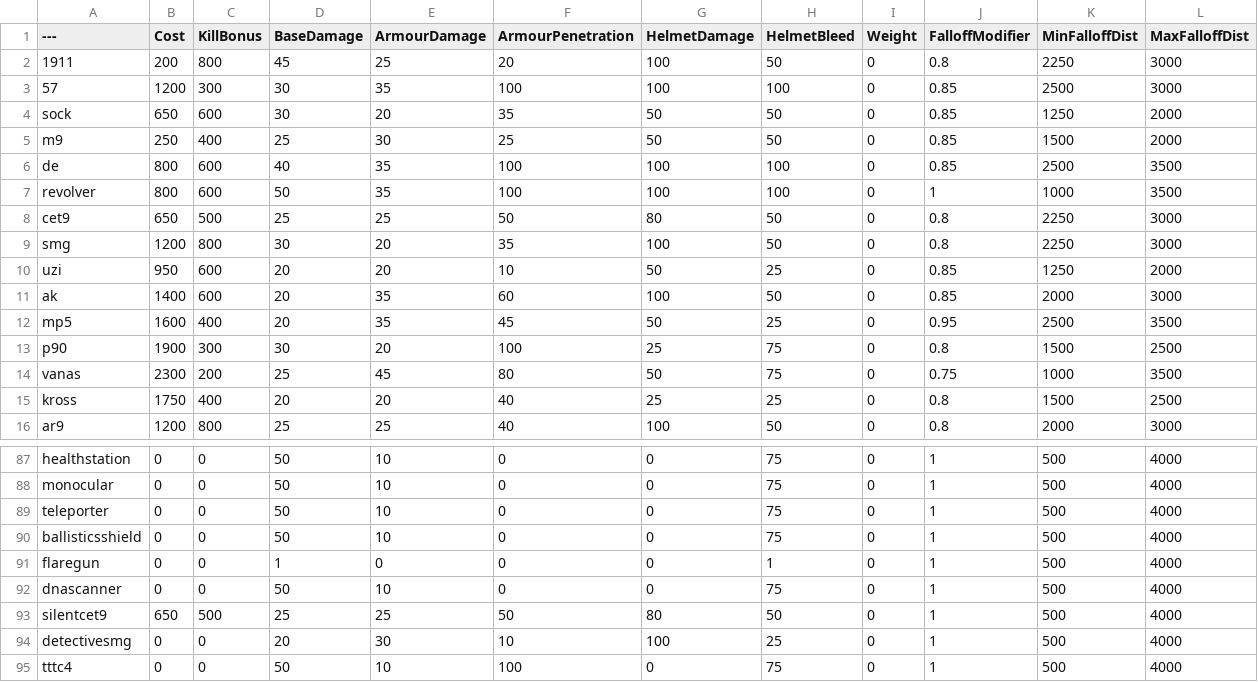
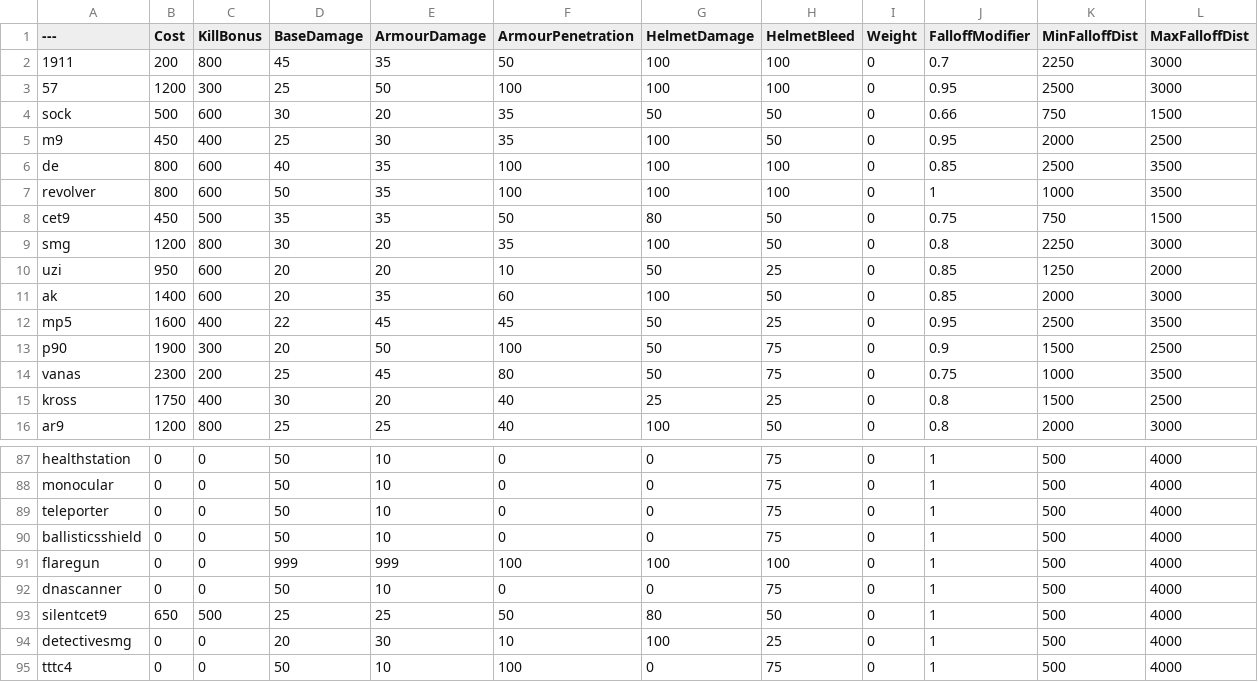
Before and after one commit to DiverEleven/BalancingTable, a CSV file: BalancingTable.csv, drawn as a sheet; only a part is shown, gaps mark what is left out; the diff covers the shown part only.

Commit message:
Update BalancingTable.csv

```diff
--- a/BalancingTable.csv
+++ b/BalancingTable.csv
@@ -1,9 +1,9 @@
 ---,Cost,KillBonus,BaseDamage,ArmourDamage,ArmourPenetration,HelmetDamage,HelmetBleed,Weight,FalloffModifier,MinFalloffDist,MaxFalloffDist
-1911,200,800,45,25,20,100,50,0,0.8,2250,3000
-57,1200,300,30,35,100,100,100,0,0.85,2500,3000
-sock,650,600,30,20,35,50,50,0,0.85,1250,2000
-m9,250,400,25,30,25,50,50,0,0.85,1500,2000
+1911,200,800,45,35,50,100,100,0,0.7,2250,3000
+57,1200,300,25,50,100,100,100,0,0.95,2500,3000
+sock,500,600,30,20,35,50,50,0,0.66,750,1500
+m9,450,400,25,30,35,100,50,0,0.95,2000,2500
 de,800,600,40,35,100,100,100,0,0.85,2500,3500
 revolver,800,600,50,35,100,100,100,0,1,1000,3500
-cet9,650,500,25,25,50,80,50,0,0.8,2250,3000
+cet9,450,500,35,35,50,80,50,0,0.75,750,1500
 smg,1200,800,30,20,35,100,50,0,0.8,2250,3000
@@ -11,6 +11,6 @@ uzi,950,600,20,20,10,50,25,0,0.85,1250,2000
 ak,1400,600,20,35,60,100,50,0,0.85,2000,3000
-mp5,1600,400,20,35,45,50,25,0,0.95,2500,3500
-p90,1900,300,30,20,100,25,75,0,0.8,1500,2500
+mp5,1600,400,22,45,45,50,25,0,0.95,2500,3500
+p90,1900,300,20,50,100,50,75,0,0.9,1500,2500
 vanas,2300,200,25,45,80,50,75,0,0.75,1000,3500
-kross,1750,400,20,20,40,25,25,0,0.8,1500,2500
+kross,1750,400,30,20,40,25,25,0,0.8,1500,2500
 ar9,1200,800,25,25,40,100,50,0,0.8,2000,3000
@@ -90,3 +90,3 @@ teleporter,0,0,50,10,0,0,75,0,1,500,4000
 ballisticsshield,0,0,50,10,0,0,75,0,1,500,4000
-flaregun,0,0,1,0,0,0,1,0,1,500,4000
+flaregun,0,0,999,999,100,100,100,0,1,500,4000
 dnascanner,0,0,50,10,0,0,75,0,1,500,4000
```
Also changed, not shown: 39 edited cells elsewhere in this file.
